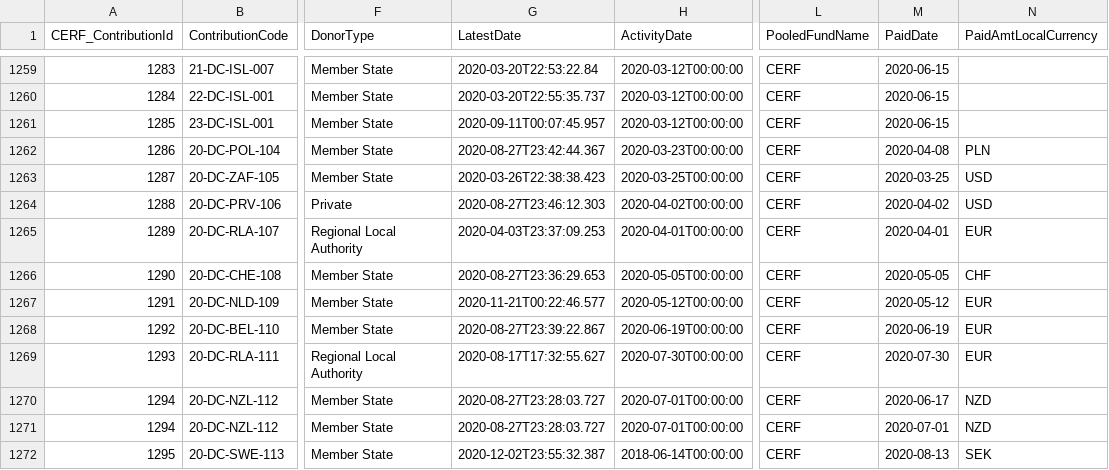
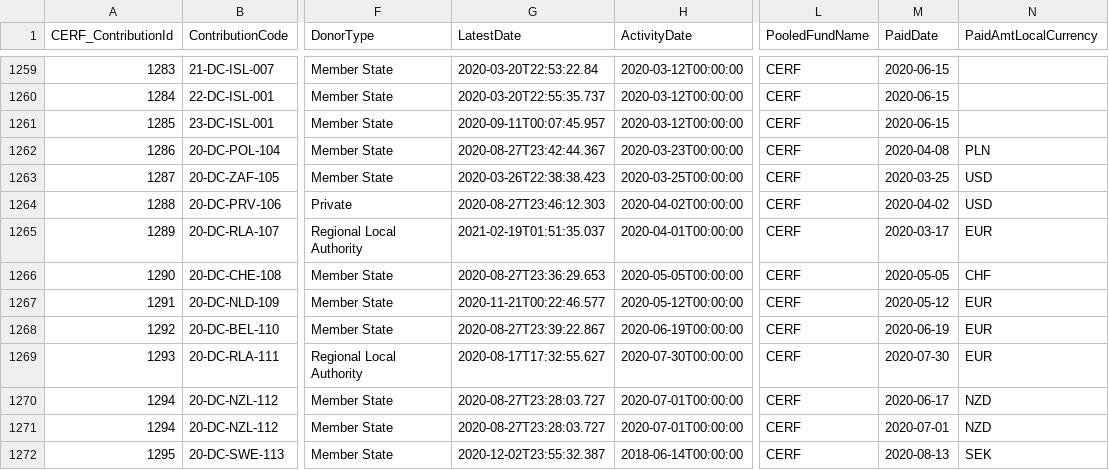
Before and after one commit to CBPFGMS/pfbi-data, a CSV file: download/pfmb_contributions.csv, drawn as a sheet; only a part is shown, gaps mark what is left out; the diff names each change by its address in the sheet, - before the commit and + after, or states it on an @@ line.

```diff
--- a/download/pfmb_contributions.csv
+++ b/download/pfmb_contributions.csv
-G1265 (LatestDate): 2020-04-03T23:37:09.253
+G1265 (LatestDate): 2021-02-19T01:51:35.037
-M1265 (PaidDate): 2020-04-01
+M1265 (PaidDate): 2020-03-17
```
Also changed, not shown: 1 other file.
